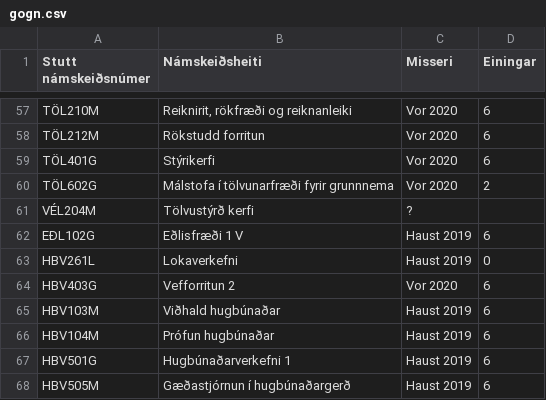
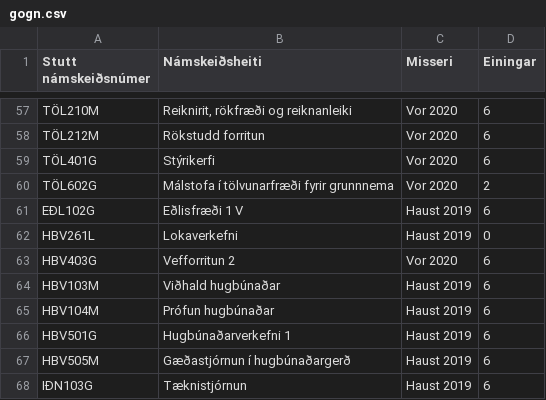
Before and after one commit to katja8798/vef1-2019-v2, a CSV file: gogn.csv, drawn as a sheet; only a part is shown, gaps mark what is left out; the shorter side is filled out with more unchanged rows.

```diff
--- a/gogn.csv
+++ b/gogn.csv
@@ -60,3 +60,2 @@ TÖL401G,Stýrikerfi,Vor 2020,6
 TÖL602G,Málstofa í tölvunarfræði fyrir grunnnema,Vor 2020,2
-VÉL204M,Tölvustýrð kerfi,?,
 EÐL102G,Eðlisfræði 1 V,Haust 2019,6
```
Also changed, not shown: 1 other file.
